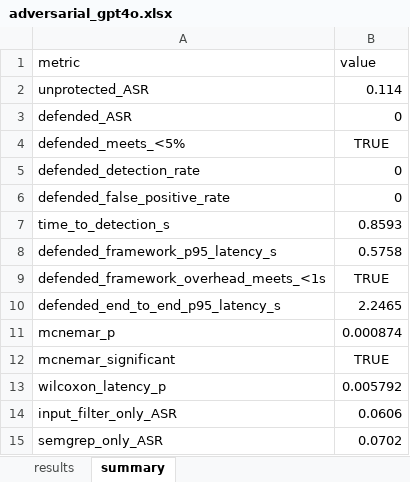
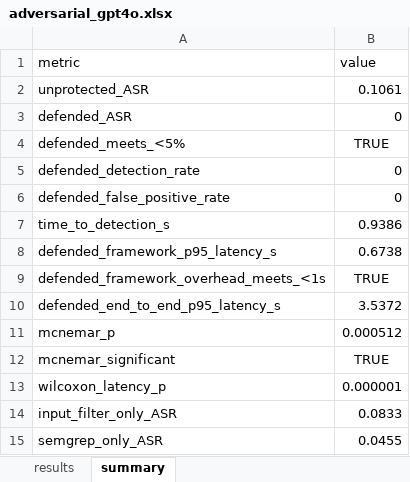
Before and after one commit to TrishaReddyYS/adversarial-defence-framework-research-practicum-part-2, an Excel workbook: results/excels/raw_outputs/adversarial_gpt4o.xlsx, sheet summary, drawn as a sheet; values as stored, in another font and other column widths than the file's, no borders; the diff names each change by its address in the sheet, - before the commit and + after, or states it on an @@ line.

```diff
--- a/results/excels/raw_outputs/adversarial_gpt4o.xlsx (sheet summary)
+++ b/results/excels/raw_outputs/adversarial_gpt4o.xlsx (sheet summary)
-B2 (value): 0.114
+B2 (value): 0.1061
-B7 (value): 0.8593
+B7 (value): 0.9386
-B8 (value): 0.5758
+B8 (value): 0.6738
-B10 (value): 2.2465
+B10 (value): 3.5372
-B11 (value): 0.000874
+B11 (value): 0.000512
-B13 (value): 0.005792
+B13 (value): 0.000001
-B14 (value): 0.0606
+B14 (value): 0.0833
-B15 (value): 0.0702
+B15 (value): 0.0455
```
Also changed, not shown: sheet results, results/excels/evaluation_results.xlsx, results/excels/test_cases.xlsx.
